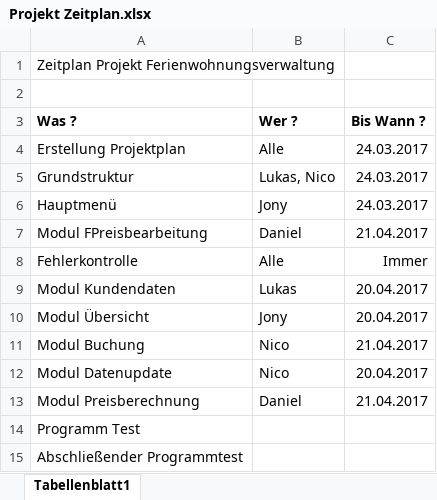
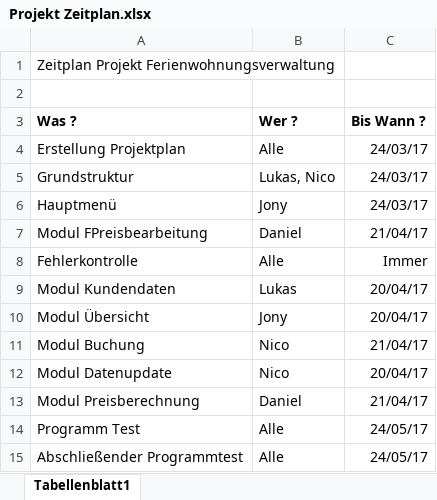
Before and after one commit to oenke/FWhg, an Excel workbook: docs/Projekt Zeitplan.xlsx, sheet Tabellenblatt1, drawn as a sheet; values as stored, in another font and other column widths than the file's, no borders; charts and pictures not drawn; the diff names each change by its address in the sheet, - before the commit and + after, or states it on an @@ line.

```diff
--- a/docs/Projekt Zeitplan.xlsx (sheet Tabellenblatt1)
+++ b/docs/Projekt Zeitplan.xlsx (sheet Tabellenblatt1)
-C4:C6 (Bis Wann ?): 24.03.2017
+C4:C6 (Bis Wann ?): 24/03/17
-C7 (Bis Wann ?): 21.04.2017
+C7 (Bis Wann ?): 21/04/17
-C9:C10 (Bis Wann ?): 20.04.2017
+C9:C10 (Bis Wann ?): 20/04/17
-C11 (Bis Wann ?): 21.04.2017
+C11 (Bis Wann ?): 21/04/17
-C12 (Bis Wann ?): 20.04.2017
+C12 (Bis Wann ?): 20/04/17
-C13 (Bis Wann ?): 21.04.2017
+C13 (Bis Wann ?): 21/04/17
-B14:B15 (Wer ?): (empty)
+B14:B15 (Wer ?): Alle
-C14:C15 (Bis Wann ?): (empty)
+C14:C15 (Bis Wann ?): 24/05/17
```
Also changed, not shown: charts or pictures, 3 other files.
